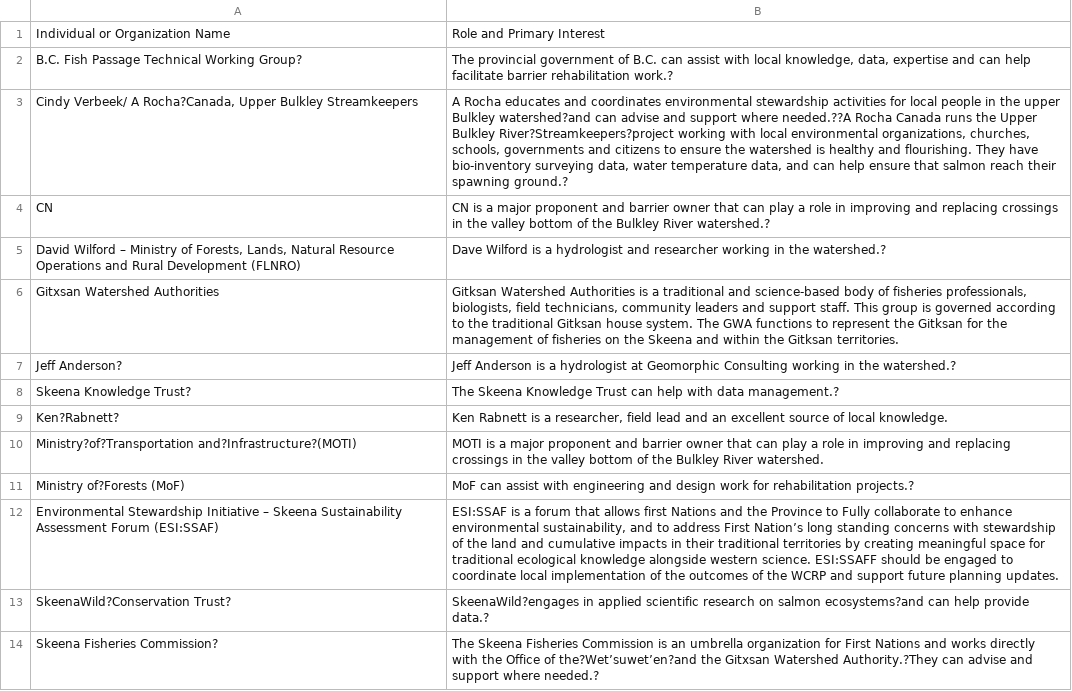
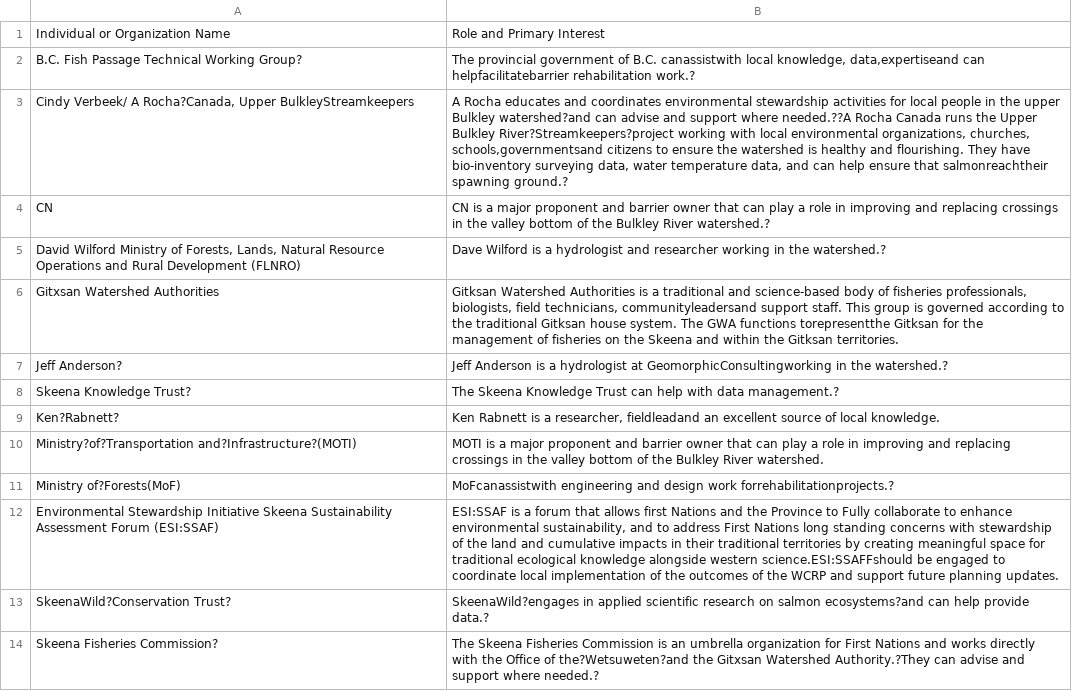
Before and after one commit to Canadian-Wildlife-Federation/bulkley-wcrp-online, a CSV file: content/data/bulk_key_actors.csv, drawn as a sheet; the diff names each change by its address in the sheet, - before the commit and + after, or states it on an @@ line.

```diff
--- a/content/data/bulk_key_actors.csv
+++ b/content/data/bulk_key_actors.csv
-B2: …of B.C. can assist with local knowledge, data, expertise and can help facilitate barrier rehabilitation work.?
+B2: …of B.C. canassistwith local knowledge, data,expertiseand can helpfacilitatebarrier rehabilitation work.?
-A3: …Rocha?Canada, Upper Bulkley Streamkeepers
+A3: …Rocha?Canada, Upper BulkleyStreamkeepers
-B3: …organizations, churches, schools, governments and citizens to ensure the watershed is healthy and flourishing. They have bio-inventory surveying data, water temperature data, and can help ensure that salmon reach their spawning ground.?
+B3: …organizations, churches, schools,governmentsand citizens to ensure the watershed is healthy and flourishing. They have bio-inventory surveying data, water temperature data, and can help ensure that salmonreachtheir spawning ground.?
-A5: David Wilford – Ministry of…
+A5: David Wilford Ministry of…
-B6: …field technicians, community leaders and support staff. This group is governed according to the traditional Gitksan house system. The GWA functions to represent the Gitksan for…
+B6: …field technicians, communityleadersand support staff. This group is governed according to the traditional Gitksan house system. The GWA functions torepresentthe Gitksan for…
-B7: …hydrologist at Geomorphic Consulting working in the…
+B7: …hydrologist at GeomorphicConsultingworking in the…
-B9: …a researcher, field lead and an excellent…
+B9: …a researcher, fieldleadand an excellent…
-A11: Ministry of?Forests (MoF)
+A11: Ministry of?Forests(MoF)
-B11: MoF can assist with engineering and design work for rehabilitation projects.?
+B11: MoFcanassistwith engineering and design work forrehabilitationprojects.?
-A12: …Stewardship Initiative – Skeena Sustainability…
+A12: …Stewardship Initiative Skeena Sustainability…
-B12: …address First Nation’s long standing concerns with stewardship of the land and cumulative impacts in their traditional territories by creating meaningful space for traditional ecological knowledge alongside western science. ESI:SSAFF should be engaged…
+B12: …address First Nations long standing concerns with stewardship of the land and cumulative impacts in their traditional territories by creating meaningful space for traditional ecological knowledge alongside western science.ESI:SSAFFshould be engaged…
-B14: …Office of the?Wet’suwet’en?and the Gitxsan…
+B14: …Office of the?Wetsuweten?and the Gitxsan…
```
Also changed, not shown: content/data/bulk_indicator.csv, content/data/bulk_planning_team.csv, 36 other files.
